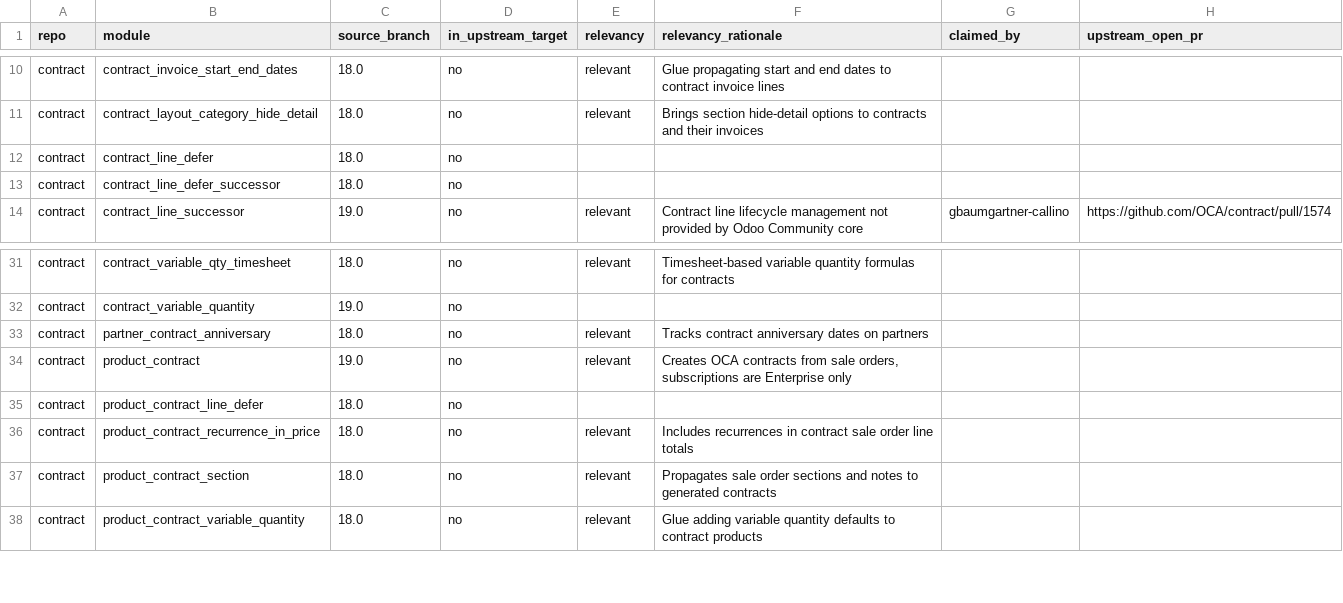
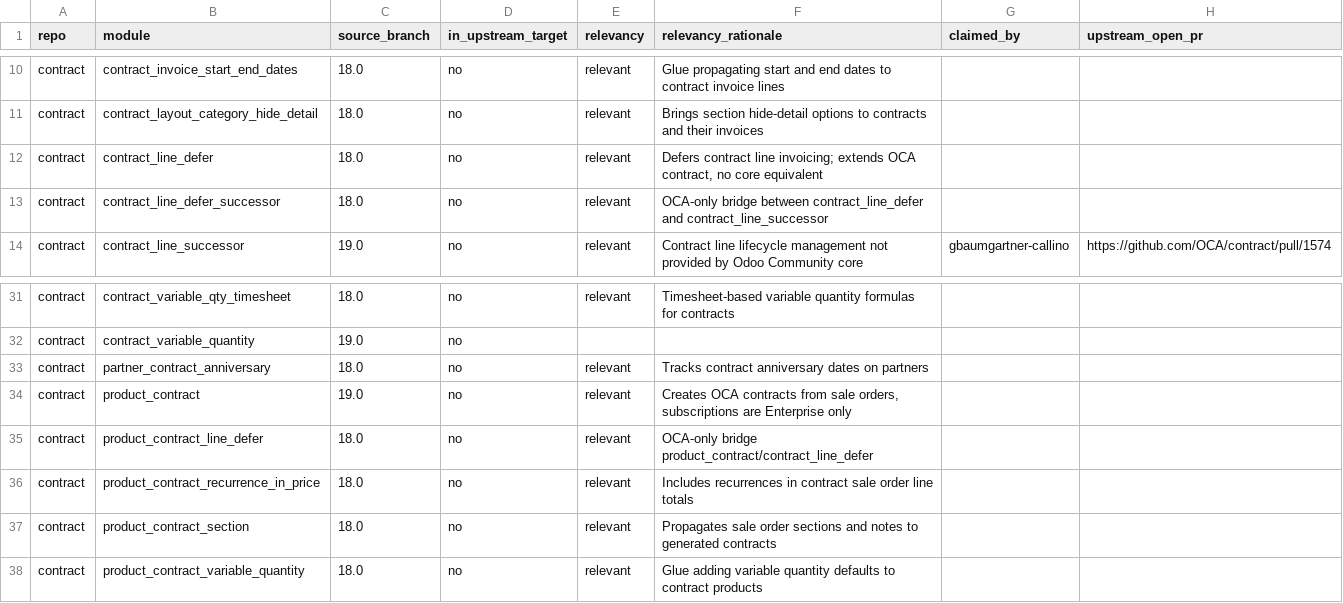
Before and after one commit to BADEP/oca-migration-tools, a CSV file: reports/20.0/contract.csv, drawn as a sheet; only a part is shown, gaps mark what is left out; the diff names each change by its address in the sheet, - before the commit and + after, or states it on an @@ line.

```diff
--- a/reports/20.0/contract.csv
+++ b/reports/20.0/contract.csv
-E12:E13 (relevancy): (empty)
+E12:E13 (relevancy): relevant
-F12 (relevancy_rationale): (empty)
+F12 (relevancy_rationale): Defers contract line invoicing; extends OCA contract, no core equivalent
-F13 (relevancy_rationale): (empty)
+F13 (relevancy_rationale): OCA-only bridge between contract_line_defer and contract_line_successor
-E35 (relevancy): (empty)
+E35 (relevancy): relevant
-F35 (relevancy_rationale): (empty)
+F35 (relevancy_rationale): OCA-only bridge product_contract/contract_line_defer
```
Also changed, not shown: reports/20.0/account-invoicing.csv, reports/20.0/delivery-carrier.csv, 2 other files.
